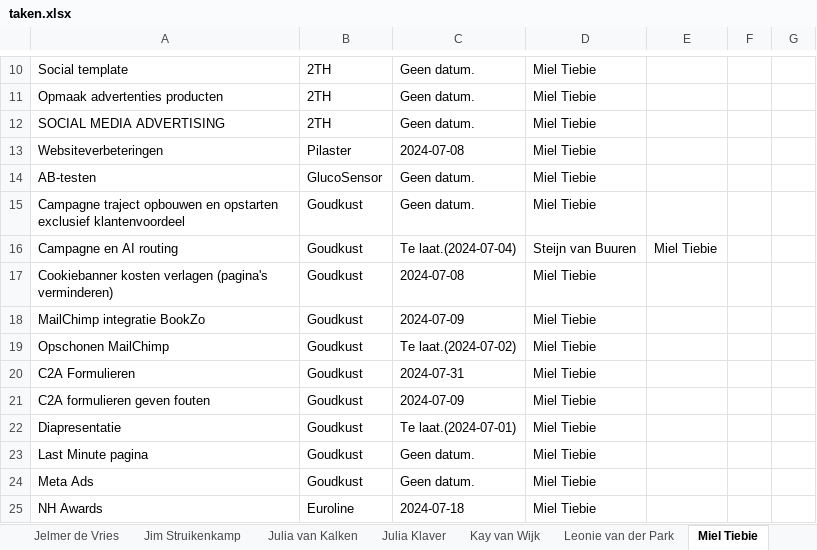
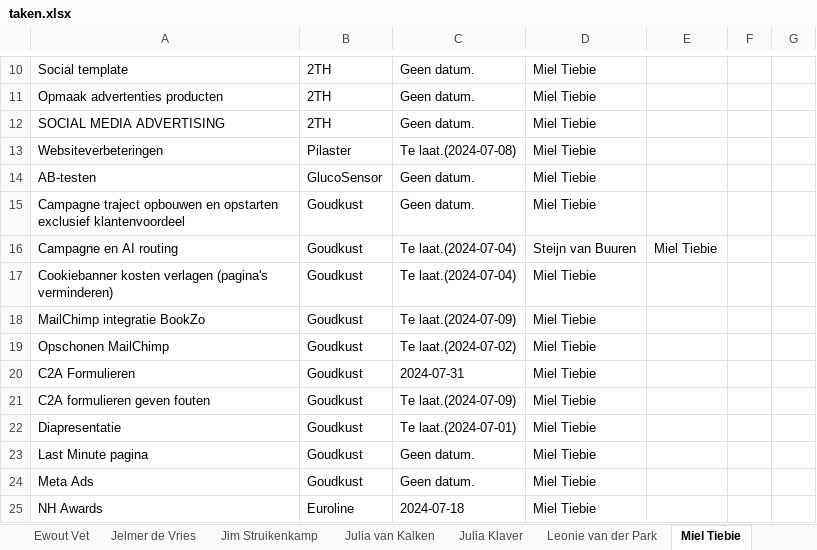
Before and after one commit to MorrisNijland3/YoungSparks, an Excel workbook: files/taken.xlsx, sheet Miel Tiebie, drawn as a sheet; only a part is shown, gaps mark what is left out; values as stored, in another font and other column widths than the file's, no borders; the diff covers the shown part only; the diff names each change by its address in the sheet, - before the commit and + after, or states it on an @@ line.

```diff
--- a/files/taken.xlsx (sheet Miel Tiebie)
+++ b/files/taken.xlsx (sheet Miel Tiebie)
-sheet tab: Kay van Wijk
-C13: 2024-07-08
+C13: Te laat.(2024-07-08)
-C17: 2024-07-08
+C17: Te laat.(2024-07-04)
-C18: 2024-07-09
+C18: Te laat.(2024-07-09)
-C21: 2024-07-09
+C21: Te laat.(2024-07-09)
```
Also changed, not shown: 1 added row and 14 edited cells elsewhere in this sheet, sheet Steijn van Buuren, sheet Amber Schouten, sheet Julia Klaver, sheet Leonie van der Park, sheet Alec van der Schuit, sheet Ewout Vet, 6 more sheets, other sheet tabs, 7 other files.
